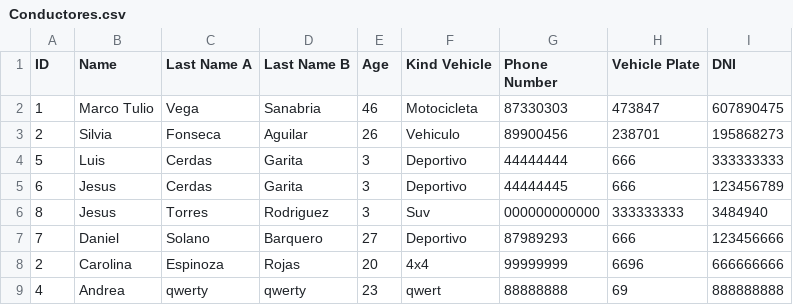
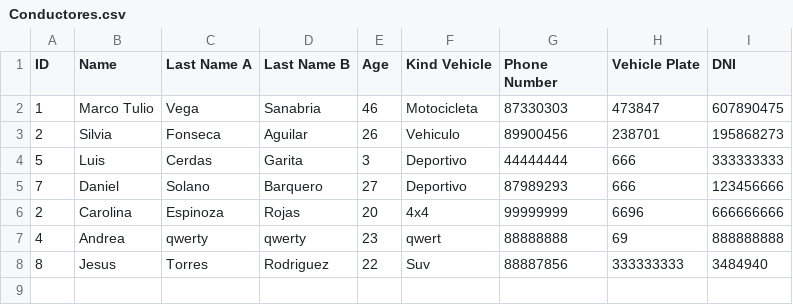
Before and after one commit to DanSolano/Algoritmos_Proyecto01_B16322_B31710_B67156, a CSV file: data/Conductores.csv, drawn as a sheet; removed rows and columns are numbered as before the commit, all else as after; the diff names each change by its address in the sheet, - before the commit and + after, or states it on an @@ line.

```diff
--- a/data/Conductores.csv
+++ b/data/Conductores.csv
-row 5: 6 | Jesus | Cerdas | Garita | 3 | Deportivo | 44444445 | 666 | 123456789
-row 6: 8 | Jesus | Torres | Rodriguez | 3 | Suv | 000000000000 | 333333333 | 3484940
+row 8: 8 | Jesus | Torres | Rodriguez | 22 | Suv | 88887856 | 333333333 | 3484940
```
Also changed, not shown: 5 other files.
